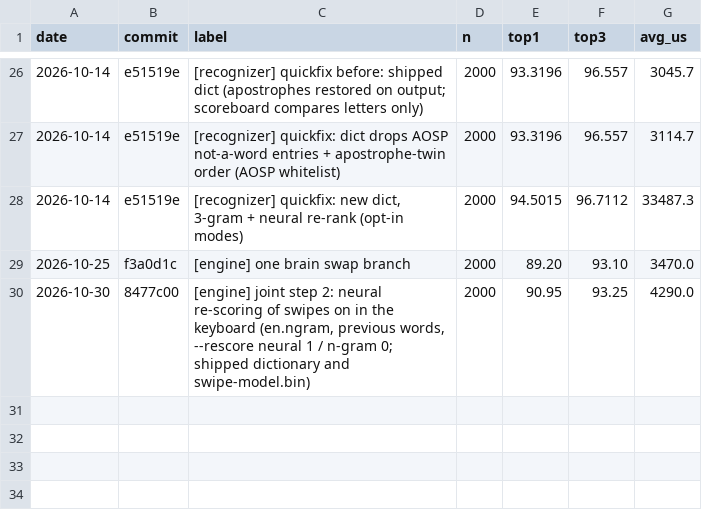
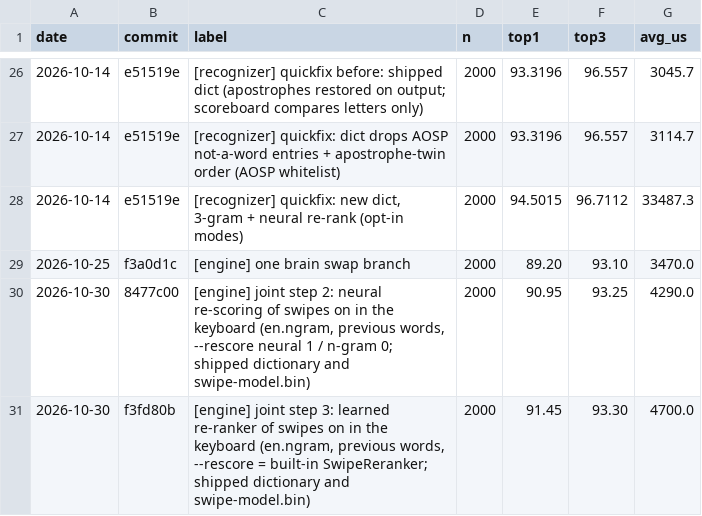
Before and after one commit to itsdestin/swipe-keyboard, a TSV file: bench/history.tsv, drawn as a sheet; only a part is shown, gaps mark what is left out; the diff names each change by its address in the sheet, - before the commit and + after, or states it on an @@ line.

```diff
--- a/bench/history.tsv
+++ b/bench/history.tsv
+row 31: 2026-10-30 | f3fd80b | [engine] joint step 3: learned re-ranker of swipes on in the keyboard (en.ngram, previous words, --rescore = built-in SwipeReranker; shipped dictionary and swipe-model.bin) | 2000 | 91.45 | 93.30 | 4700.0
```
Also changed, not shown: bench/swipe-scoreboard.tsv, 4 other files.
